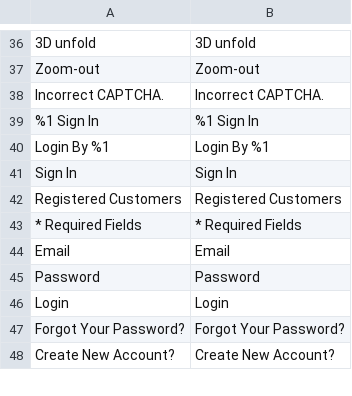
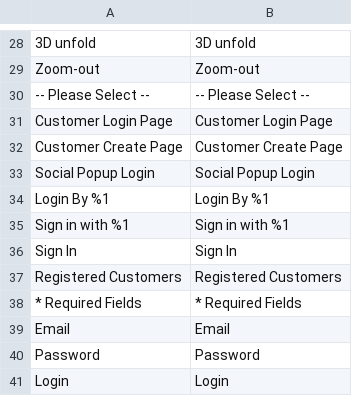
Before and after one commit to mageplaza/magento-2-social-login, a CSV file: i18n/en_US.csv, drawn as a sheet; only a part is shown, gaps mark what is left out; the shorter side is filled out with more unchanged rows; removed rows and columns are numbered as before the commit, all else as after; the diff covers the shown part only; the diff names each change by its address in the sheet, - before the commit and + after, or states it on an @@ line.

Commit message:
Add feature: can choose where display social button, show social button on checkout authentication popup

```diff
--- a/i18n/en_US.csv
+++ b/i18n/en_US.csv
@@ row 38 moved to row 3: Incorrect CAPTCHA. @@
-row 39: %1 Sign In | %1 Sign In
+row 30: -- Please Select -- | -- Please Select --
+row 31: Customer Login Page | Customer Login Page
+row 32: Customer Create Page | Customer Create Page
+row 33: Social Popup Login | Social Popup Login
+row 35: Sign in with %1 | Sign in with %1
```
Also changed, not shown: 8 added rows, 11 removed rows and 14 moved rows elsewhere in this file, 12 other files.
